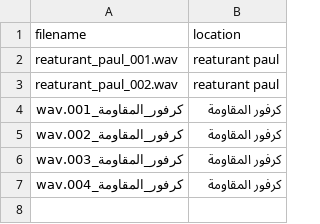
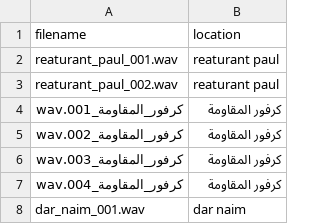
Before and after one commit to alibyh/createAudioWav, a CSV file: dataset/metadata.csv, drawn as a sheet; the diff names each change by its address in the sheet, - before the commit and + after, or states it on an @@ line.

Commit message:
Add recording: dar_naim_001.wav

```diff
--- a/dataset/metadata.csv
+++ b/dataset/metadata.csv
+row 8: dar_naim_001.wav | dar naim
```
